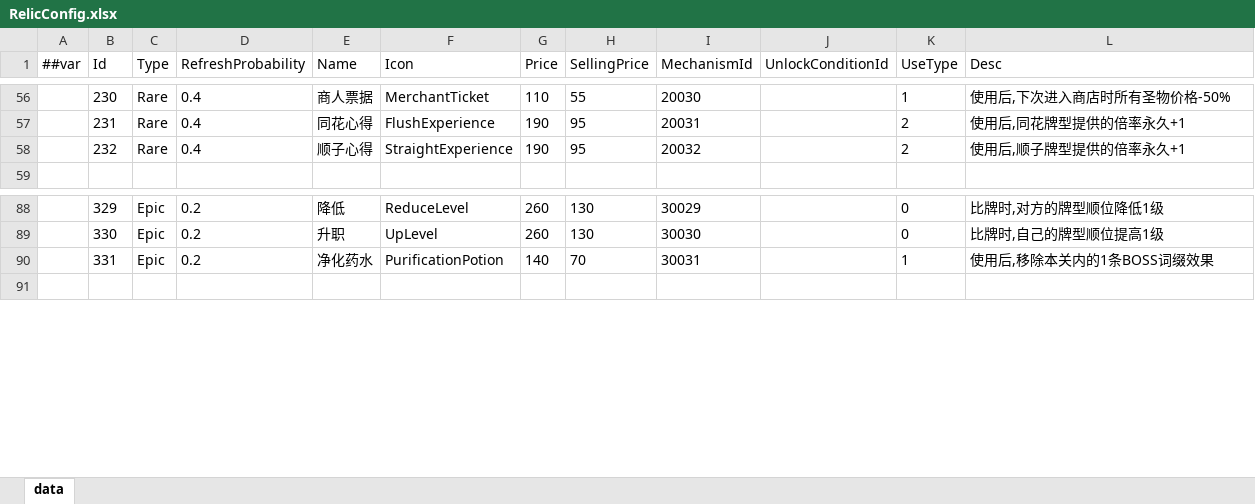
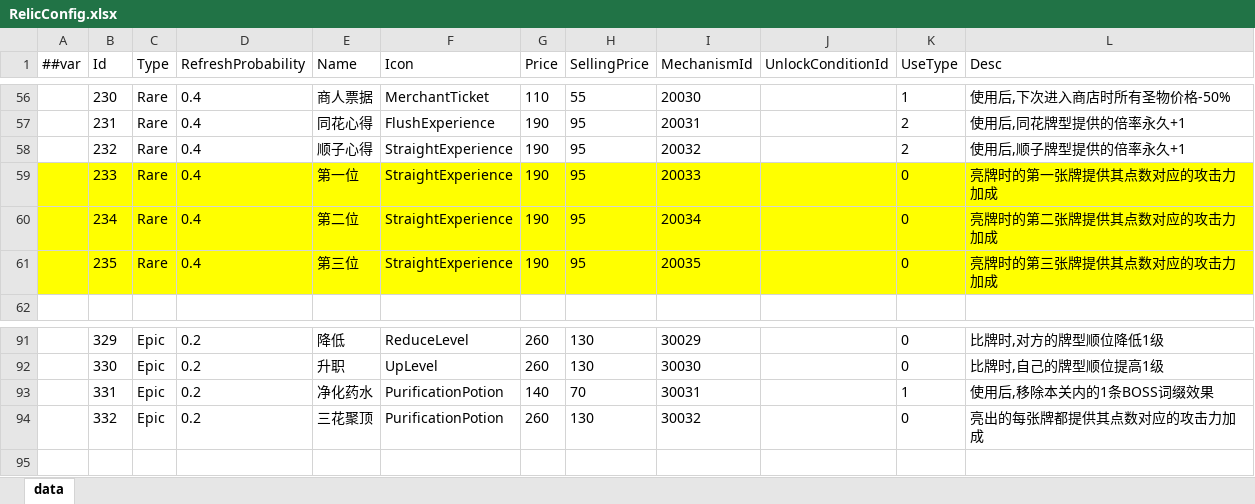
Before and after one commit to snakeazh/cardClient, an Excel workbook: Config/RelicConfig.xlsx, sheet data, drawn as a sheet; only a part is shown, gaps mark what is left out; values as stored, in another font and other column widths than the file's, no borders; the diff names each change by its address in the sheet, - before the commit and + after, or states it on an @@ line.

```diff
--- a/Config/RelicConfig.xlsx (sheet data)
+++ b/Config/RelicConfig.xlsx (sheet data)
+row 59:  | 233 | Rare | 0.4 | 第一位 | StraightExperience | 190 | 95 | 20033 |  | 0 | 亮牌时的第一张牌提供其点数对应的攻击力加成
+row 60:  | 234 | Rare | 0.4 | 第二位 | StraightExperience | 190 | 95 | 20034 |  | 0 | 亮牌时的第二张牌提供其点数对应的攻击力加成
+row 61:  | 235 | Rare | 0.4 | 第三位 | StraightExperience | 190 | 95 | 20035 |  | 0 | 亮牌时的第三张牌提供其点数对应的攻击力加成
+row 94:  | 332 | Epic | 0.2 | 三花聚顶 | PurificationPotion | 260 | 130 | 30032 |  | 0 | 亮出的每张牌都提供其点数对应的攻击力加成
```
Also changed, not shown: Config/EnumConfig.xlsx, Config/RelicEntryConfig.xlsx, 3 other files.
